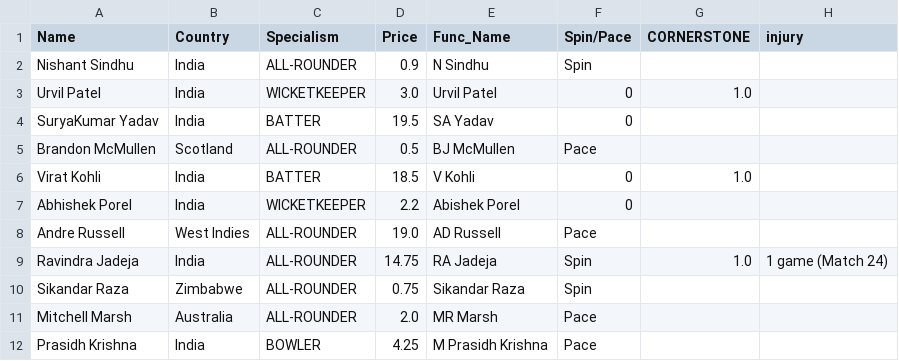
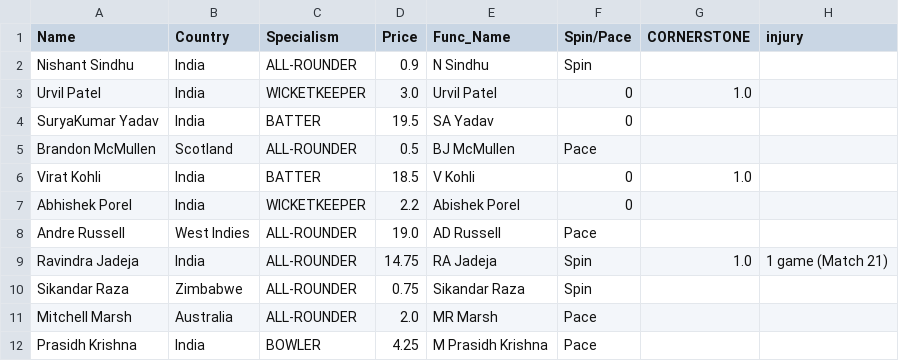
Before and after one commit to RoumyaDas/SPL, a CSV file: SPL/data/Squads/DC.csv, drawn as a sheet; only a part is shown.

Commit message:
squad up

```diff
--- a/SPL/data/Squads/DC.csv
+++ b/SPL/data/Squads/DC.csv
@@ -8,3 +8,3 @@ Abhishek Porel,India,WICKETKEEPER,2.2,Abishek Porel,0,,
 Andre Russell,West Indies,ALL-ROUNDER,19.0,AD Russell,Pace,,
-Ravindra Jadeja,India,ALL-ROUNDER,14.75,RA Jadeja,Spin,1.0,1 game (Match 24)
+Ravindra Jadeja,India,ALL-ROUNDER,14.75,RA Jadeja,Spin,1.0,1 game (Match 21)
 Sikandar Raza,Zimbabwe,ALL-ROUNDER,0.75,Sikandar Raza,Spin,,
```
Also changed, not shown: SPL/data/Squads/GT.csv, SPL/data/Squads/RCB.csv, 1 other file.
